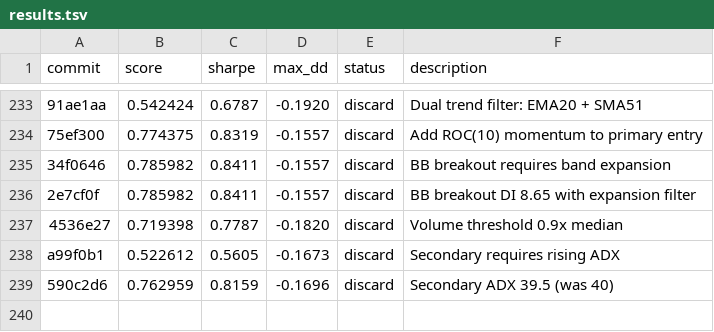
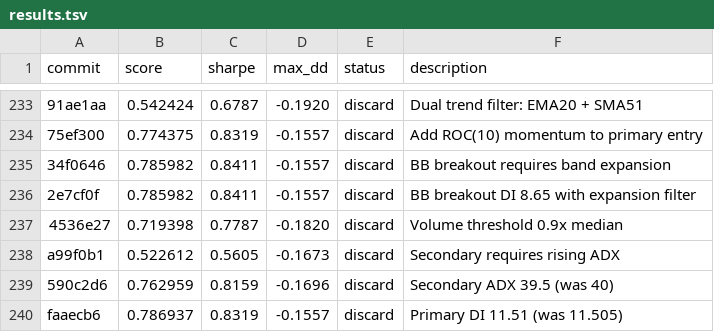
Before and after one commit to auditmos/autoquant, a TSV file: results.tsv, drawn as a sheet; only a part is shown, gaps mark what is left out; the diff names each change by its address in the sheet, - before the commit and + after, or states it on an @@ line.

```diff
--- a/results.tsv
+++ b/results.tsv
+row 240: faaecb6 | 0.786937 | 0.8319 | -0.1557 | discard | Primary DI 11.51 (was 11.505)
```
Also changed, not shown: 1 other file.
